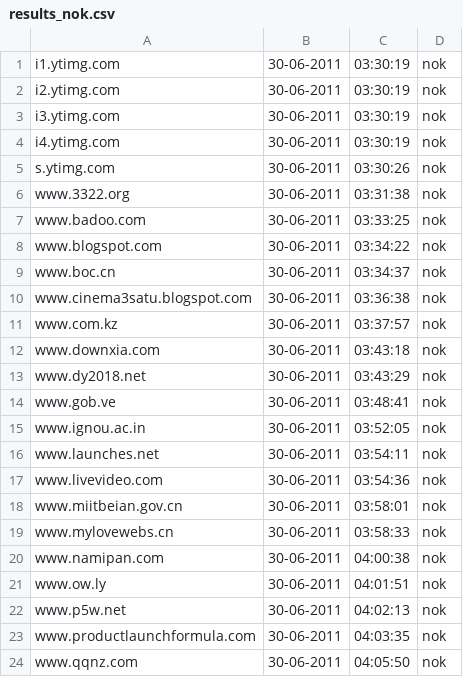
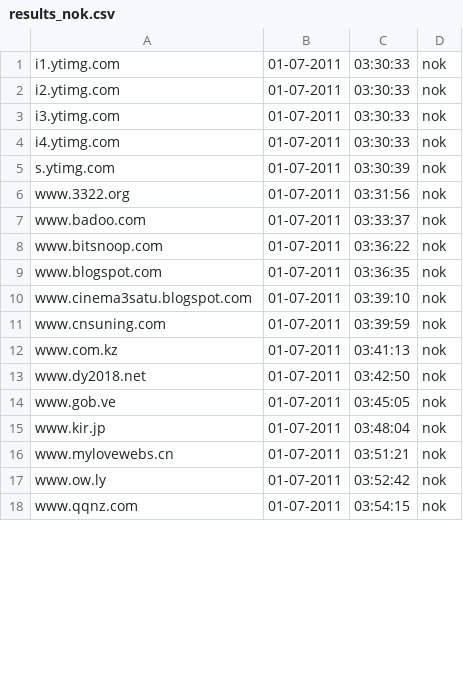
Before and after one commit to Tuinslak/GFW-URL-checker, a CSV file: testResults/nl/results_nok.csv, drawn as a sheet; only a part is shown; the diff covers the shown part only.

```diff
--- a/testResults/nl/results_nok.csv
+++ b/testResults/nl/results_nok.csv
@@ -1,24 +1,18 @@
-i1.ytimg.com,30-06-2011,03:30:19,nok
-i2.ytimg.com,30-06-2011,03:30:19,nok
-i3.ytimg.com,30-06-2011,03:30:19,nok
-i4.ytimg.com,30-06-2011,03:30:19,nok
-s.ytimg.com,30-06-2011,03:30:26,nok
-www.3322.org,30-06-2011,03:31:38,nok
-www.badoo.com,30-06-2011,03:33:25,nok
-www.blogspot.com,30-06-2011,03:34:22,nok
-www.boc.cn,30-06-2011,03:34:37,nok
-www.cinema3satu.blogspot.com,30-06-2011,03:36:38,nok
-www.com.kz,30-06-2011,03:37:57,nok
-www.downxia.com,30-06-2011,03:43:18,nok
-www.dy2018.net,30-06-2011,03:43:29,nok
-www.gob.ve,30-06-2011,03:48:41,nok
-www.ignou.ac.in,30-06-2011,03:52:05,nok
-www.launches.net,30-06-2011,03:54:11,nok
-www.livevideo.com,30-06-2011,03:54:36,nok
-www.miitbeian.gov.cn,30-06-2011,03:58:01,nok
-www.mylovewebs.cn,30-06-2011,03:58:33,nok
-www.namipan.com,30-06-2011,04:00:38,nok
-www.ow.ly,30-06-2011,04:01:51,nok
-www.p5w.net,30-06-2011,04:02:13,nok
-www.productlaunchformula.com,30-06-2011,04:03:35,nok
-www.qqnz.com,30-06-2011,04:05:50,nok
+i1.ytimg.com,01-07-2011,03:30:33,nok
+i2.ytimg.com,01-07-2011,03:30:33,nok
+i3.ytimg.com,01-07-2011,03:30:33,nok
+i4.ytimg.com,01-07-2011,03:30:33,nok
+s.ytimg.com,01-07-2011,03:30:39,nok
+www.3322.org,01-07-2011,03:31:56,nok
+www.badoo.com,01-07-2011,03:33:37,nok
+www.bitsnoop.com,01-07-2011,03:36:22,nok
+www.blogspot.com,01-07-2011,03:36:35,nok
+www.cinema3satu.blogspot.com,01-07-2011,03:39:10,nok
+www.cnsuning.com,01-07-2011,03:39:59,nok
+www.com.kz,01-07-2011,03:41:13,nok
+www.dy2018.net,01-07-2011,03:42:50,nok
+www.gob.ve,01-07-2011,03:45:05,nok
+www.kir.jp,01-07-2011,03:48:04,nok
+www.mylovewebs.cn,01-07-2011,03:51:21,nok
+www.ow.ly,01-07-2011,03:52:42,nok
+www.qqnz.com,01-07-2011,03:54:15,nok
```
Also changed, not shown: 3 removed rows and 11 edited cells elsewhere in this file, testResults/nl/results.csv, testResults/nl/results_ok.csv.
